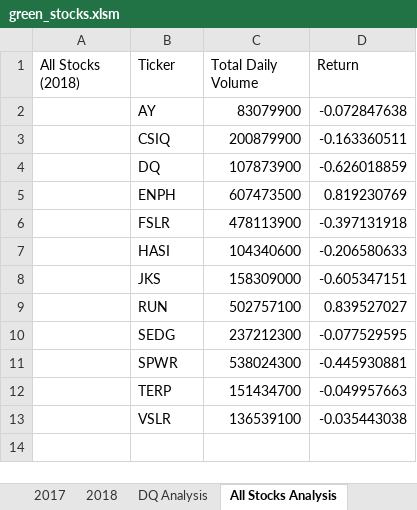
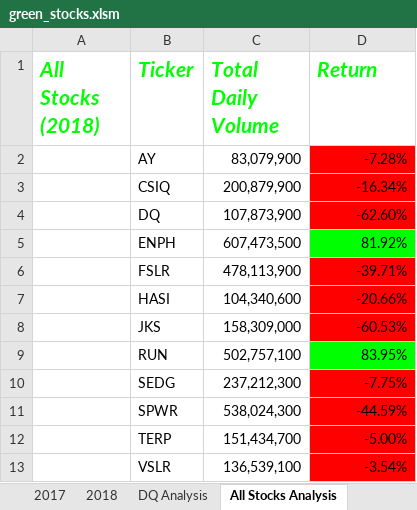
Before and after one commit to crabrandoom/stock-analysis, an Excel workbook: green_stocks.xlsm, sheet All Stocks Analysis, drawn as a sheet; values as stored, in another font and other column widths than the file's, no borders; the diff names each change by its address in the sheet, - before the commit and + after, or states it on an @@ line.

Commit message:
Add files via upload

```diff
--- a/green_stocks.xlsm (sheet All Stocks Analysis)
+++ b/green_stocks.xlsm (sheet All Stocks Analysis)
@@ A1:D1 bold: off → on, italic: off → on, text colour: black → #00FF00, text size: larger @@
-C2 (Total Daily Volume): 83079900
+C2 (Total Daily Volume): 83,079,900
-D2 (Return): -0.072847638
+D2 (Return): -7.28%
-D2:D4 fill: none
+D2:D4 fill: #FF0000
-C3 (Total Daily Volume): 200879900
+C3 (Total Daily Volume): 200,879,900
-D3 (Return): -0.163360511
+D3 (Return): -16.34%
-C4 (Total Daily Volume): 107873900
+C4 (Total Daily Volume): 107,873,900
-D4 (Return): -0.626018859
+D4 (Return): -62.60%
-C5 (Total Daily Volume): 607473500
+C5 (Total Daily Volume): 607,473,500
-D5 (Return): 0.819230769
+D5 (Return): 81.92%
-D5 fill: none
+D5 fill: #00FF00
-C6 (Total Daily Volume): 478113900
+C6 (Total Daily Volume): 478,113,900
-D6 (Return): -0.397131918
+D6 (Return): -39.71%
-D6:D8 fill: none
+D6:D8 fill: #FF0000
-C7 (Total Daily Volume): 104340600
+C7 (Total Daily Volume): 104,340,600
-D7 (Return): -0.206580633
+D7 (Return): -20.66%
-C8 (Total Daily Volume): 158309000
+C8 (Total Daily Volume): 158,309,000
-D8 (Return): -0.605347151
+D8 (Return): -60.53%
-C9 (Total Daily Volume): 502757100
+C9 (Total Daily Volume): 502,757,100
-D9 (Return): 0.839527027
+D9 (Return): 83.95%
-D9 fill: none
+D9 fill: #00FF00
-C10 (Total Daily Volume): 237212300
+C10 (Total Daily Volume): 237,212,300
-D10 (Return): -0.077529595
+D10 (Return): -7.75%
-D10:D13 fill: none
+D10:D13 fill: #FF0000
-C11 (Total Daily Volume): 538024300
+C11 (Total Daily Volume): 538,024,300
-D11 (Return): -0.445930881
+D11 (Return): -44.59%
-C12 (Total Daily Volume): 151434700
+C12 (Total Daily Volume): 151,434,700
-D12 (Return): -0.049957663
+D12 (Return): -5.00%
-C13 (Total Daily Volume): 136539100
+C13 (Total Daily Volume): 136,539,100
-D13 (Return): -0.035443038
+D13 (Return): -3.54%
```
